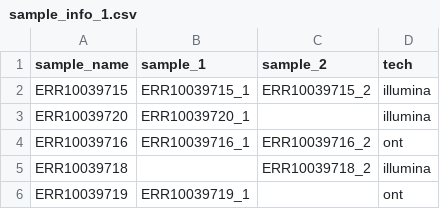
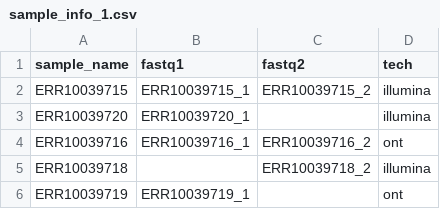
Before and after one commit to RdrigoE/insaflu_snakemake, a CSV file: config_user/sample_info_1.csv, drawn as a sheet.

```diff
--- a/config_user/sample_info_1.csv
+++ b/config_user/sample_info_1.csv
@@ -1,2 +1,2 @@
-sample_name,sample_1,sample_2,tech
+sample_name,fastq1,fastq2,tech
 ERR10039715,ERR10039715_1,ERR10039715_2,illumina
```
Also changed, not shown: 4 other files.
